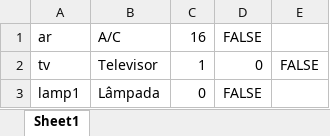
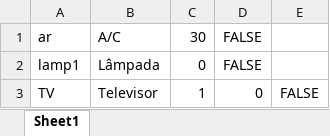
Before and after one commit to marcosvp20/TP_POO, an Excel workbook: planilhas/objetos.xlsx, sheet Sheet1, drawn as a sheet; values as stored, in another font and other column widths than the file's, no borders; removed rows and columns are numbered as before the commit, all else as after; the diff names each change by its address in the sheet, - before the commit and + after, or states it on an @@ line.

```diff
--- a/planilhas/objetos.xlsx (sheet Sheet1)
+++ b/planilhas/objetos.xlsx (sheet Sheet1)
-C1: 16
+C1: 30
-row 2: tv | Televisor | 1 | 0 | FALSE
+row 3: TV | Televisor | 1 | 0 | FALSE
```
Also changed, not shown: planilhas/automacoes.xlsx, planilhas/automacoestemp.xlsx, 4 other files.
